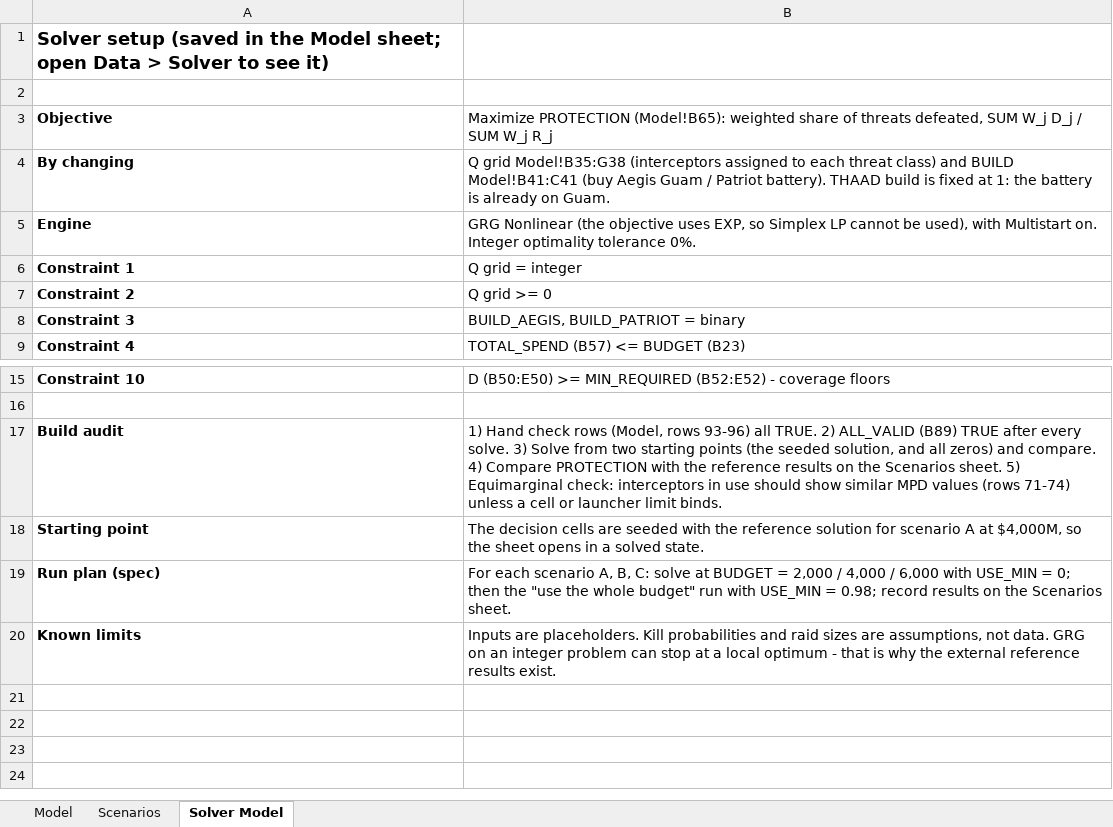
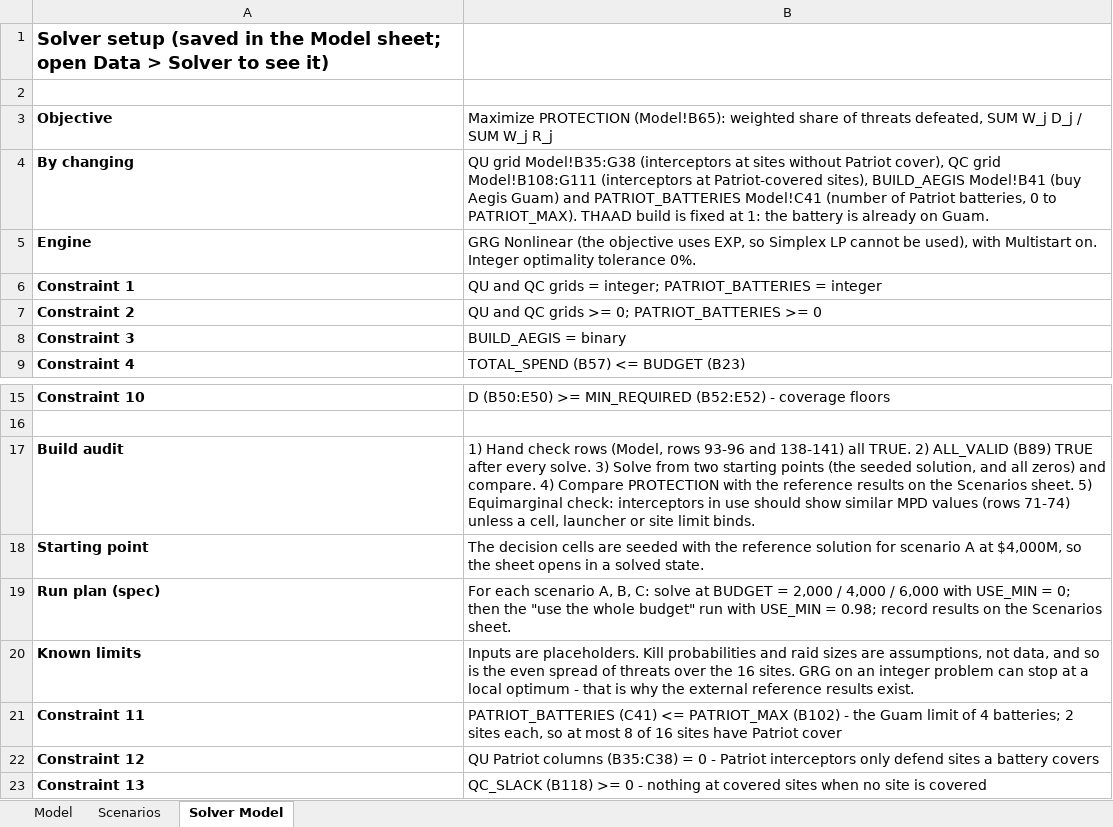
Before and after one commit to richiegaas/richie-gaas, an Excel workbook: capabilities/economic-research/model.xlsx, sheet Solver Model, drawn as a sheet; only a part is shown, gaps mark what is left out; values as stored, in another font and other column widths than the file's, no borders; the diff names each change by its address in the sheet, - before the commit and + after, or states it on an @@ line.

```diff
--- a/capabilities/economic-research/model.xlsx (sheet Solver Model)
+++ b/capabilities/economic-research/model.xlsx (sheet Solver Model)
-B4: Q grid Model!B35:G38 (interceptors assigned to each threat class) and BUILD Model!B41:C41 (buy Aegis Guam / Patriot battery). THAAD build…
+B4: QU grid Model!B35:G38 (interceptors at sites without Patriot cover), QC grid Model!B108:G111 (interceptors at Patriot-covered sites), BUILD_AEGIS Model!B41 (buy Aegis Guam) and PATRIOT_BATTERIES Model!C41 (number of Patriot batteries, 0 to PATRIOT_MAX). THAAD build…
-B6: Q grid = integer
+B6: QU and QC grids = integer; PATRIOT_BATTERIES = integer
-B7: Q grid >= 0
+B7: QU and QC grids >= 0; PATRIOT_BATTERIES >= 0
-B8: BUILD_AEGIS, BUILD_PATRIOT = binary
+B8: BUILD_AEGIS = binary
-B17: …(Model, rows 93-96) all TRUE. 2) ALL_VALID (B89) TRUE after every solve. 3) Solve from two starting points (the seeded solution, and all zeros) and compare. 4) Compare PROTECTION with the reference results on the Scenarios sheet. 5) Equimarginal check: interceptors in use should show similar MPD values (rows 71-74) unless a cell or launcher limit binds.
+B17: …(Model, rows 93-96 and 138-141) all TRUE. 2) ALL_VALID (B89) TRUE after every solve. 3) Solve from two starting points (the seeded solution, and all zeros) and compare. 4) Compare PROTECTION with the reference results on the Scenarios sheet. 5) Equimarginal check: interceptors in use should show similar MPD values (rows 71-74) unless a cell, launcher or site limit binds.
-B20: …assumptions, not data. GRG on…
+B20: …assumptions, not data, and so is the even spread of threats over the 16 sites. GRG on…
+row 21: Constraint 11 | PATRIOT_BATTERIES (C41) <= PATRIOT_MAX (B102) - the Guam limit of 4 batteries; 2 sites each, so at most 8 of 16 sites have Patriot cover
+row 22: Constraint 12 | QU Patriot columns (B35:C38) = 0 - Patriot interceptors only defend sites a battery covers
+row 23: Constraint 13 | QC_SLACK (B118) >= 0 - nothing at covered sites when no site is covered
```
Also changed, not shown: sheet Model, sheet Scenarios, formulas that keep their value, 3 other files.
